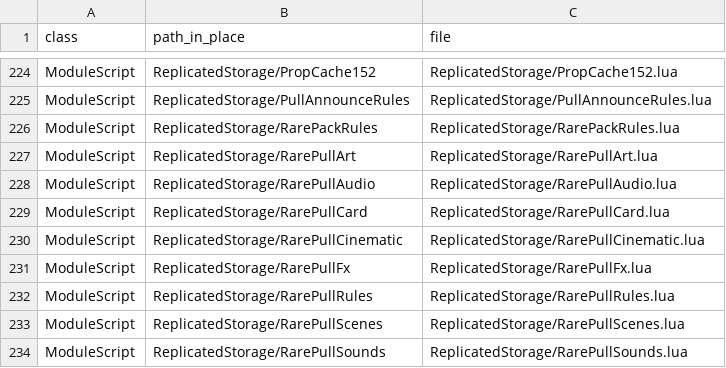
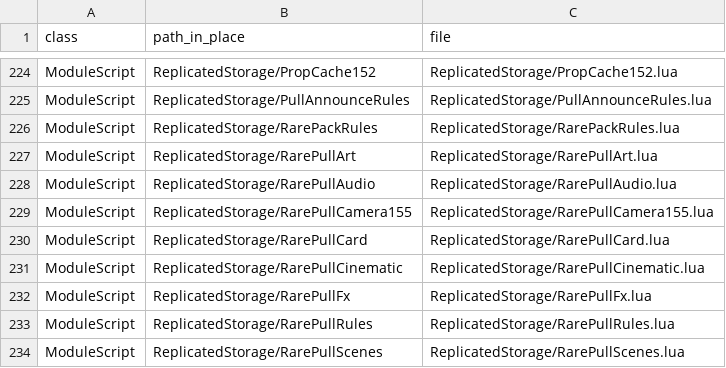
Before and after one commit to vbd4j4tt9s-alt/tmz, a TSV file: src/MANIFEST.tsv, drawn as a sheet; only a part is shown, gaps mark what is left out; the shorter side is filled out with more unchanged rows; the diff names each change by its address in the sheet, - before the commit and + after, or states it on an @@ line.

```diff
--- a/src/MANIFEST.tsv
+++ b/src/MANIFEST.tsv
+row 229: ModuleScript | ReplicatedStorage/RarePullCamera155 | ReplicatedStorage/RarePullCamera155.lua
```
Also changed, not shown: 31 other files.
